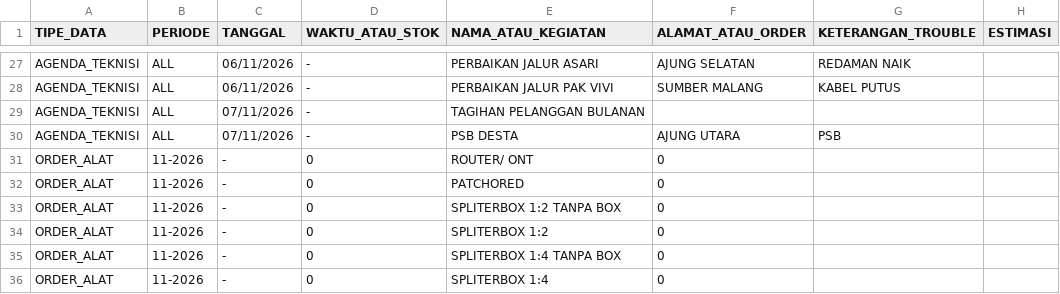
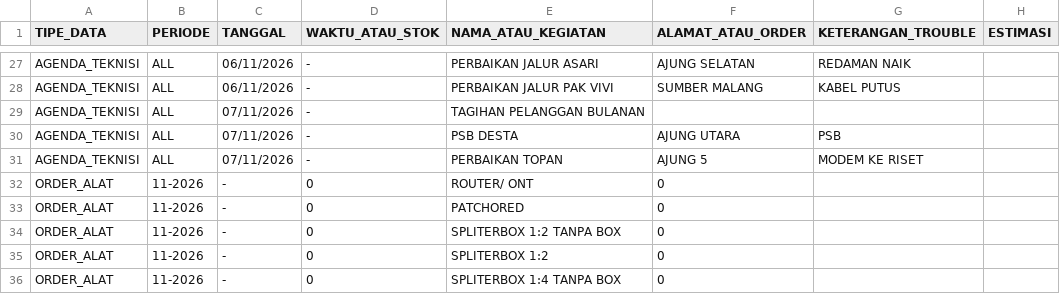
Before and after one commit to ilyasajha5-cpu/like-billing, a CSV file: database_operasional.csv, drawn as a sheet; only a part is shown, gaps mark what is left out; the shorter side is filled out with more unchanged rows.

Commit message:
Fast-Sync database_operasional.csv

```diff
--- a/database_operasional.csv
+++ b/database_operasional.csv
@@ -30,2 +30,3 @@ TIPE_DATA,PERIODE,TANGGAL,WAKTU_ATAU_STOK,NAMA_ATAU_KEGIATAN,ALAMAT_ATAU_ORDER,K
 "AGENDA_TEKNISI","ALL","07/11/2026","-","PSB DESTA","AJUNG UTARA","PSB",""
+"AGENDA_TEKNISI","ALL","07/11/2026","-","PERBAIKAN TOPAN","AJUNG 5","MODEM KE RISET",""
 "ORDER_ALAT","11-2026","-","0","ROUTER/ ONT","0","",""
```
